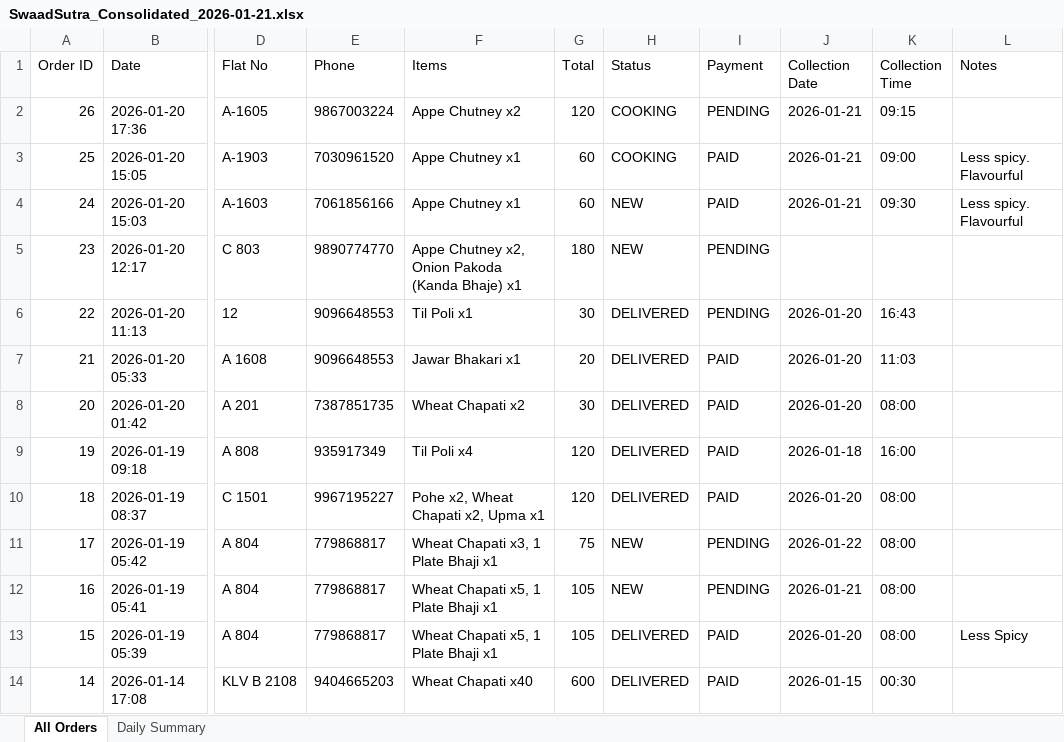
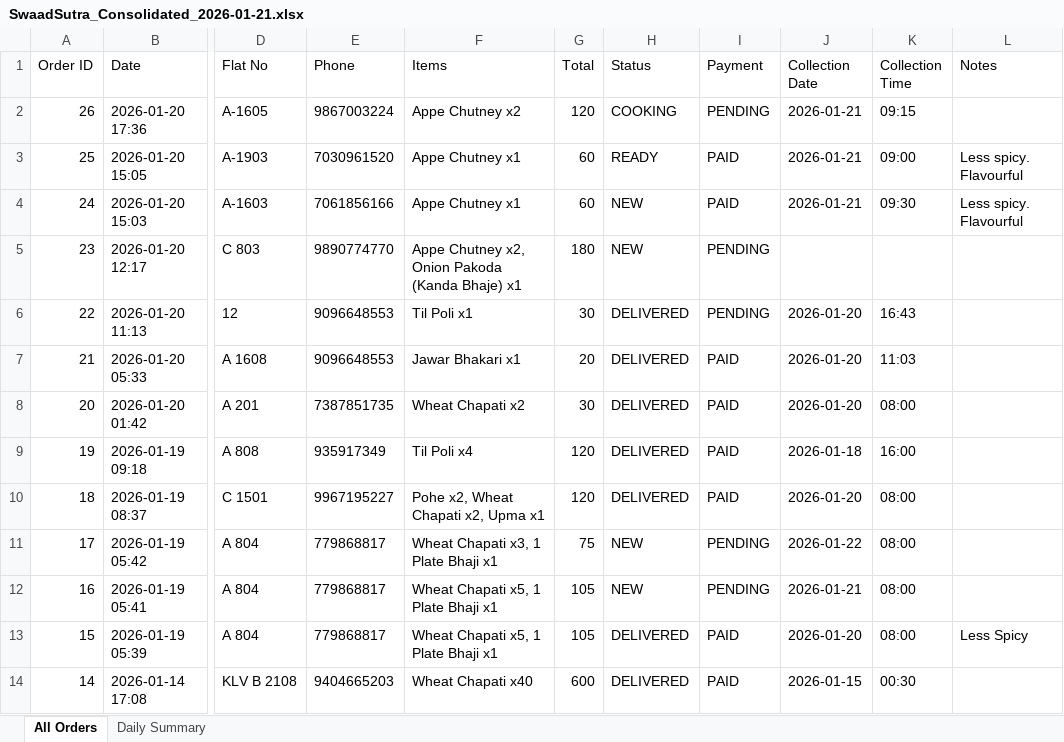
Before and after one commit to poojadwarkunde/swaad-sutra, an Excel workbook: reports/SwaadSutra_Consolidated_2026-01-21.xlsx, sheet All Orders, drawn as a sheet; only a part is shown, gaps mark what is left out; values as stored, in another font and other column widths than the file's, no borders; the diff names each change by its address in the sheet, - before the commit and + after, or states it on an @@ line.

Commit message:
📊 Update SwaadSutra_Consolidated_2026-01-21.xlsx - 2026-01-21T03:32:16.841Z

```diff
--- a/reports/SwaadSutra_Consolidated_2026-01-21.xlsx (sheet All Orders)
+++ b/reports/SwaadSutra_Consolidated_2026-01-21.xlsx (sheet All Orders)
-H3 (Status): COOKING
+H3 (Status): READY
```
